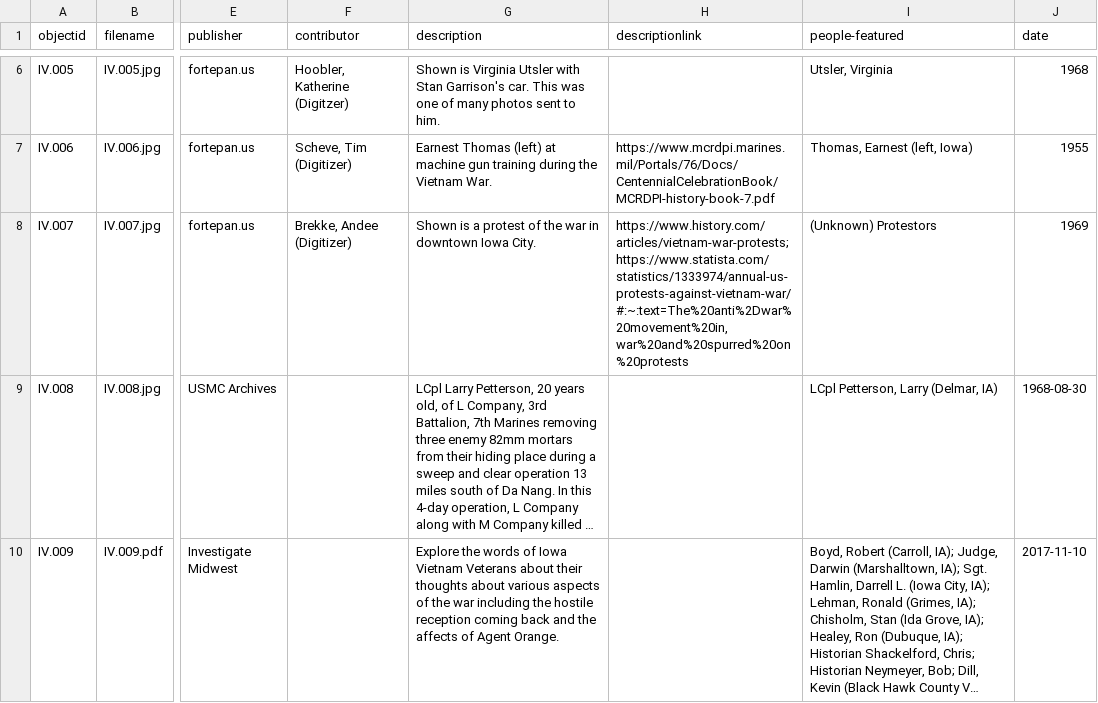
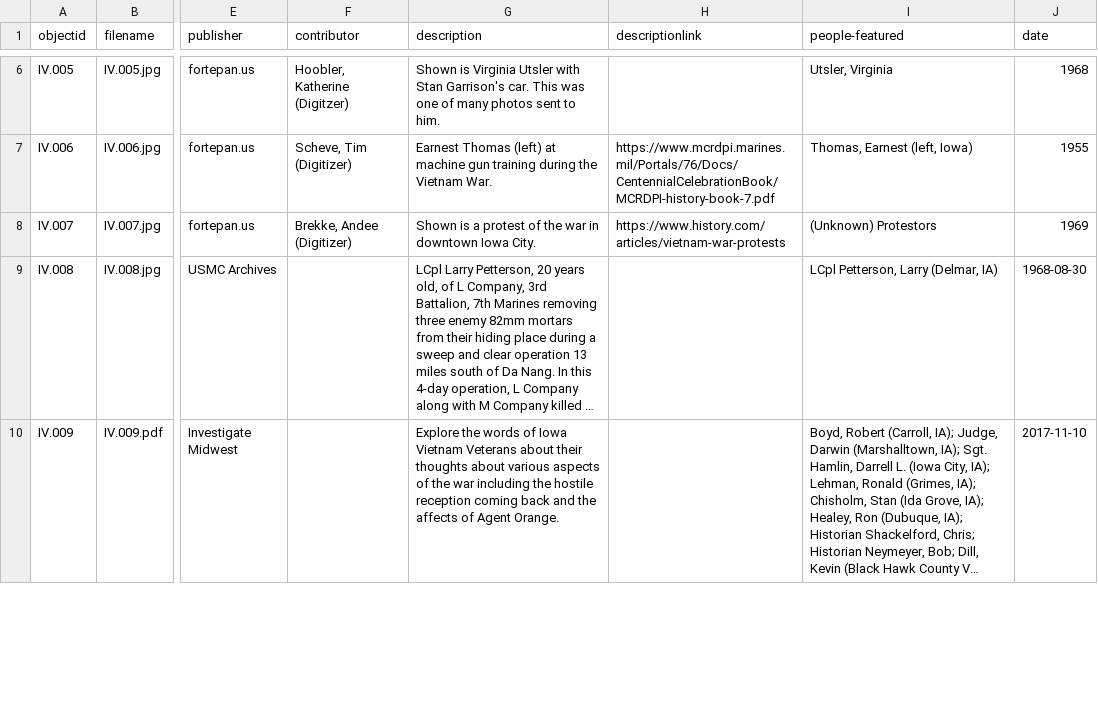
Before and after one commit to OMLuhring/Iowa-Vietnam, a CSV file: _data/ivf.csv, drawn as a sheet; only a part is shown, gaps mark what is left out; long unchanged cells end in …; the diff names each change by its address in the sheet, - before the commit and + after, or states it on an @@ line.

Commit message:
Update ivf.csv

```diff
--- a/_data/ivf.csv
+++ b/_data/ivf.csv
-H8 (descriptionlink): https://www.history.com/articles/vietnam-war-protests; https://www.statista.com/statistics/1333974/annual-us-protests-against-vietnam-war/#:~:text=The%20anti%2Dwar%20movement%20in,war%20and%20spurred%20on%20protests
+H8 (descriptionlink): https://www.history.com/articles/vietnam-war-protests
```
